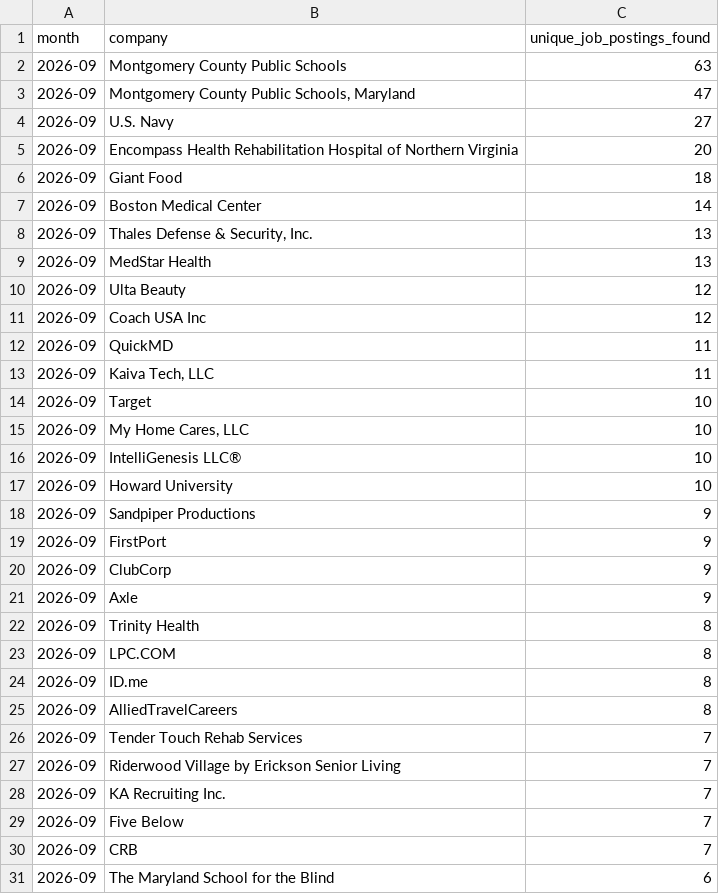
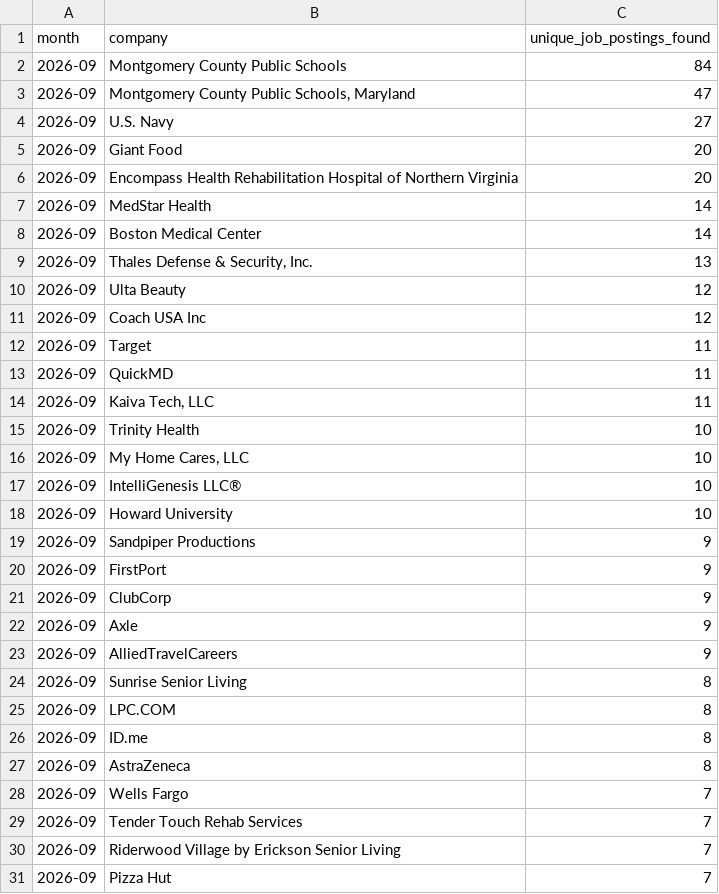
Before and after one commit to themeganerddddddd/MoCo-Hiring-Monitor, a CSV file: outputs/top_companies_2026-09.csv, drawn as a sheet.

```diff
--- a/outputs/top_companies_2026-09.csv
+++ b/outputs/top_companies_2026-09.csv
@@ -1,15 +1,16 @@
 month,company,unique_job_postings_found
-2026-09,Montgomery County Public Schools,63
+2026-09,Montgomery County Public Schools,84
 2026-09,"Montgomery County Public Schools, Maryland",47
 2026-09,U.S. Navy,27
+2026-09,Giant Food,20
 2026-09,Encompass Health Rehabilitation Hospital of Northern Virginia,20
-2026-09,Giant Food,18
+2026-09,MedStar Health,14
 2026-09,Boston Medical Center,14
 2026-09,"Thales Defense & Security, Inc.",13
-2026-09,MedStar Health,13
 2026-09,Ulta Beauty,12
 2026-09,Coach USA Inc,12
+2026-09,Target,11
 2026-09,QuickMD,11
 2026-09,"Kaiva Tech, LLC",11
-2026-09,Target,10
+2026-09,Trinity Health,10
 2026-09,"My Home Cares, LLC",10
@@ -21,11 +22,10 @@ month,company,unique_job_postings_found
 2026-09,Axle,9
-2026-09,Trinity Health,8
+2026-09,AlliedTravelCareers,9
+2026-09,Sunrise Senior Living,8
 2026-09,LPC.COM,8
 2026-09,ID.me,8
-2026-09,AlliedTravelCareers,8
+2026-09,AstraZeneca,8
+2026-09,Wells Fargo,7
 2026-09,Tender Touch Rehab Services,7
 2026-09,Riderwood Village by Erickson Senior Living,7
-2026-09,KA Recruiting Inc.,7
-2026-09,Five Below,7
-2026-09,CRB,7
-2026-09,The Maryland School for the Blind,6
+2026-09,Pizza Hut,7
```
Also changed, not shown: 13 other files.
